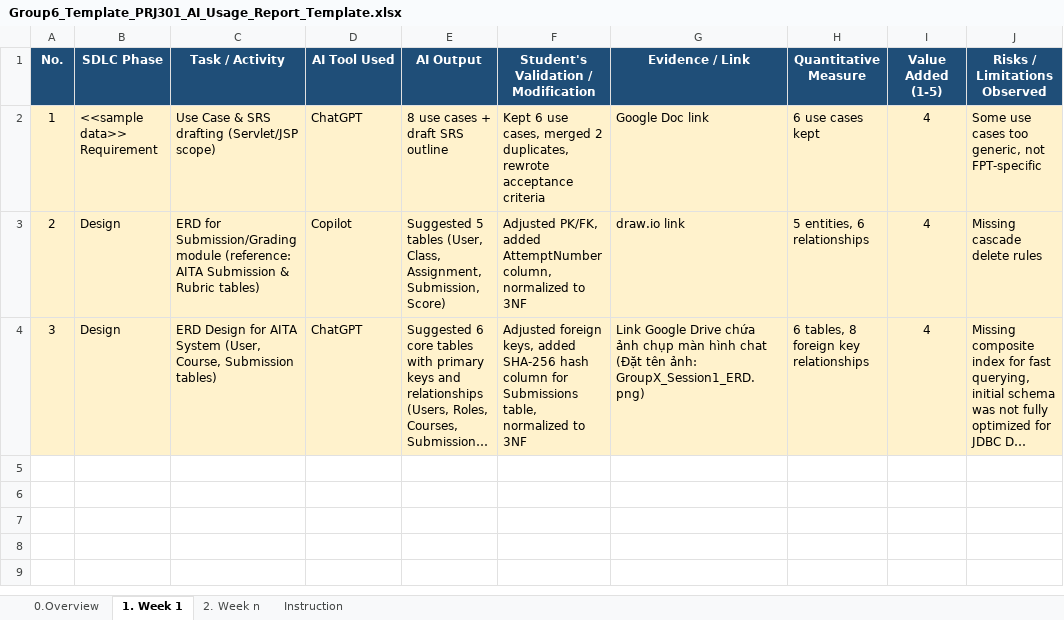
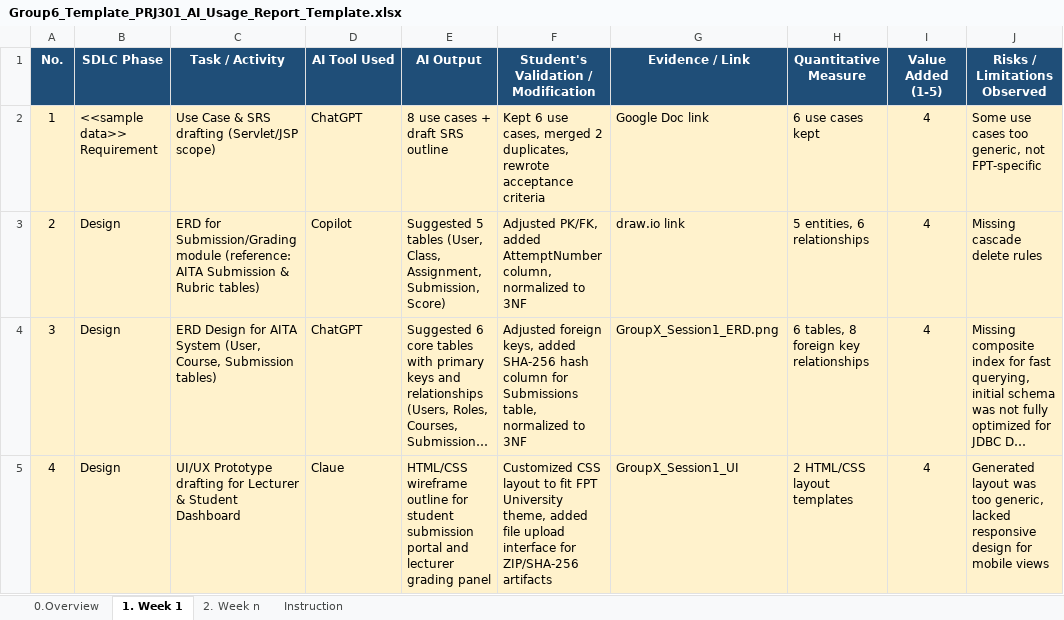
Before and after one commit to lx426352-art/PRJ301-Nh-m-6, an Excel workbook: files/Group6_Template_PRJ301_AI_Usage_Report_Template.xlsx, sheet 1. Week 1, drawn as a sheet; long unchanged cells end in …; values as stored, in another font and other column widths than the file's, no borders; the diff names each change by its address in the sheet, - before the commit and + after, or states it on an @@ line.

Commit message:
Update Group6_Template_PRJ301_AI_Usage_Report_Template.xlsx

```diff
--- a/files/Group6_Template_PRJ301_AI_Usage_Report_Template.xlsx (sheet 1. Week 1)
+++ b/files/Group6_Template_PRJ301_AI_Usage_Report_Template.xlsx (sheet 1. Week 1)
-G4 (Evidence / Link): Link Google Drive chứa ảnh chụp màn hình chat (Đặt tên ảnh: GroupX_Session1_ERD.png)
+G4 (Evidence / Link): GroupX_Session1_ERD.png
+row 5: 4 | Design | UI/UX Prototype drafting for Lecturer & Student Dashboard | Claue | HTML/CSS wireframe outline for student submission portal and lecturer grading panel | Customized CSS layout to fit FPT University theme, added file upload interface for ZIP/SHA-256 artifacts | GroupX_Session1_UI | 2 HTML/CSS layout templates | 4 | Generated layout was too generic, lacked responsive design for mobile views
```
